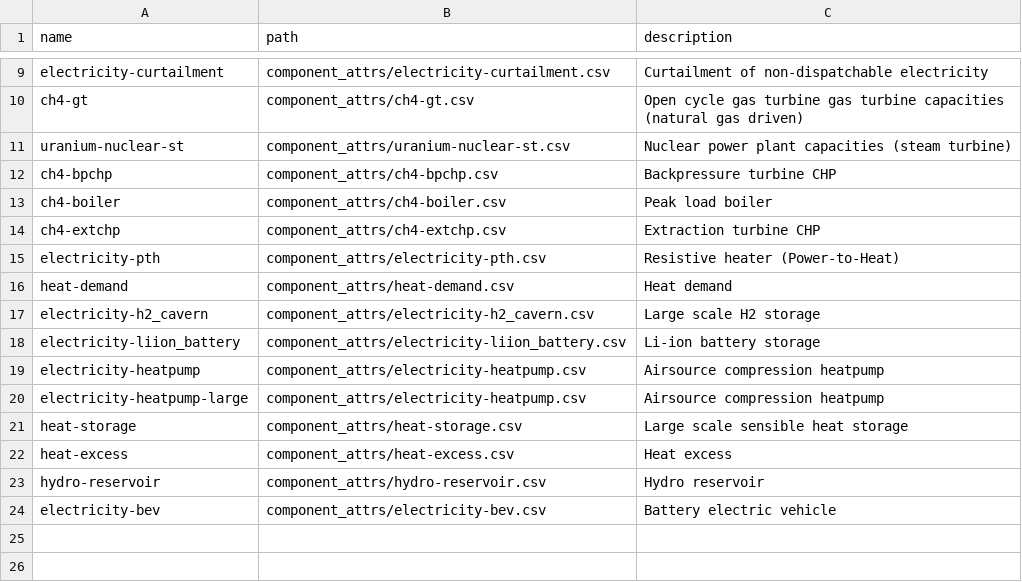
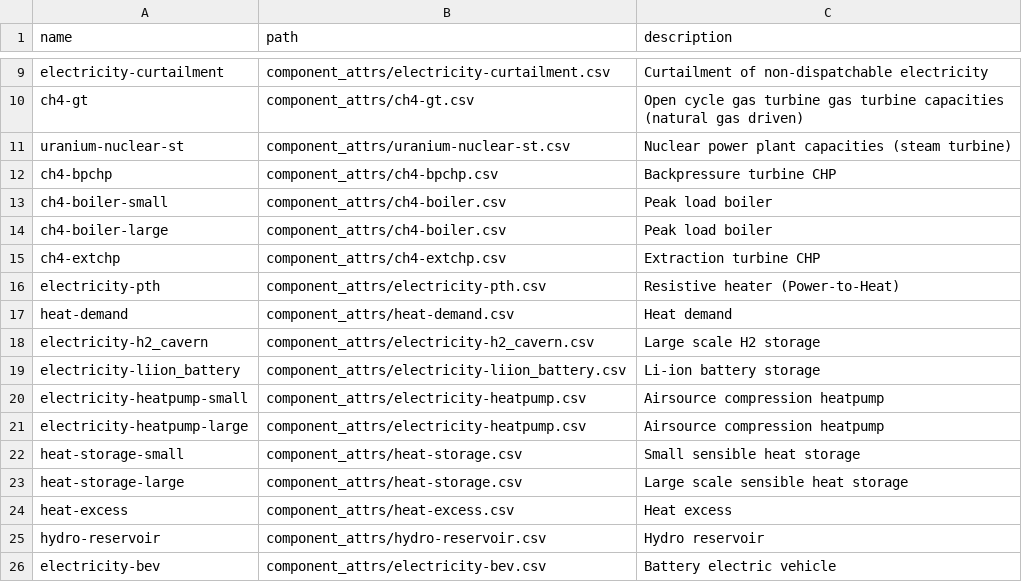
Before and after one commit to modex-flexmex/oemof-flexmex, a CSV file: oemoflex/model_structure/components.csv, drawn as a sheet; only a part is shown, gaps mark what is left out.

Commit message:
Distinguish large/small in components.csv

```diff
--- a/oemoflex/model_structure/components.csv
+++ b/oemoflex/model_structure/components.csv
@@ -12,3 +12,4 @@ uranium-nuclear-st,component_attrs/uranium-nuclear-st.csv,Nuclear power plant ca
 ch4-bpchp,component_attrs/ch4-bpchp.csv,Backpressure turbine CHP
-ch4-boiler,component_attrs/ch4-boiler.csv,Peak load boiler
+ch4-boiler-small,component_attrs/ch4-boiler.csv,Peak load boiler
+ch4-boiler-large,component_attrs/ch4-boiler.csv,Peak load boiler
 ch4-extchp,component_attrs/ch4-extchp.csv,Extraction turbine CHP
@@ -18,5 +19,6 @@ electricity-h2_cavern,component_attrs/electricity-h2_cavern.csv,Large scale H2 s
 electricity-liion_battery,component_attrs/electricity-liion_battery.csv,Li-ion battery storage
-electricity-heatpump,component_attrs/electricity-heatpump.csv,Airsource compression heatpump
+electricity-heatpump-small,component_attrs/electricity-heatpump.csv,Airsource compression heatpump
 electricity-heatpump-large,component_attrs/electricity-heatpump.csv,Airsource compression heatpump
-heat-storage,component_attrs/heat-storage.csv,Large scale sensible heat storage
+heat-storage-small,component_attrs/heat-storage.csv,Small sensible heat storage
+heat-storage-large,component_attrs/heat-storage.csv,Large scale sensible heat storage
 heat-excess,component_attrs/heat-excess.csv,Heat excess
```
